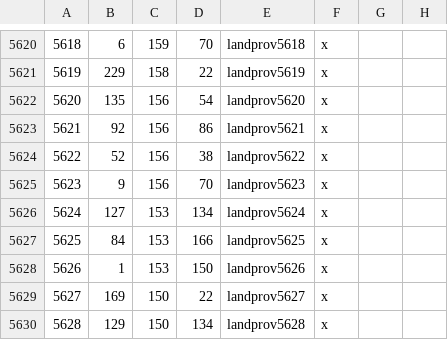
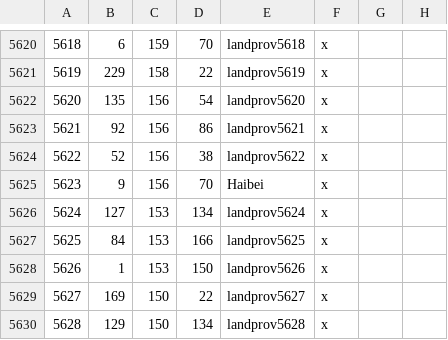
Before and after one commit to sobisonator/imp19c, a CSV file: map_data/definition.csv, drawn as a sheet; only a part is shown, gaps mark what is left out; the diff names each change by its address in the sheet, - before the commit and + after, or states it on an @@ line.

```diff
--- a/map_data/definition.csv
+++ b/map_data/definition.csv
-E5625: landprov5623
+E5625: Haibei
```
Also changed, not shown: 9 other files.
